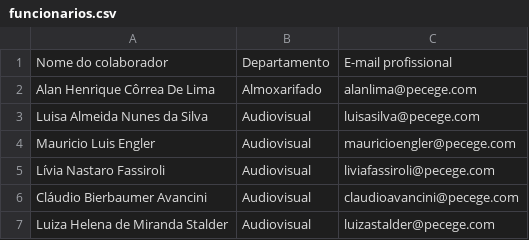
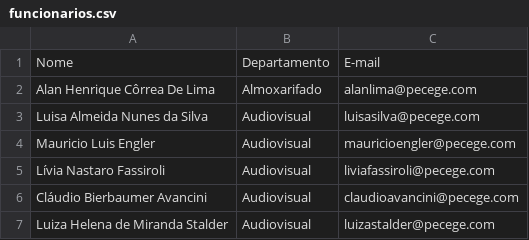
Before and after one commit to Teuscl/TeamsReportDashboard, a CSV file: funcionarios.csv, drawn as a sheet; only a part is shown.

```diff
--- a/funcionarios.csv
+++ b/funcionarios.csv
@@ -1,2 +1,2 @@
-Nome do colaborador;Departamento;E-mail profissional
+Nome;Departamento;E-mail
 Alan Henrique Côrrea De Lima;Almoxarifado;alanlima@pecege.com
```
Also changed, not shown: 36 other files.
